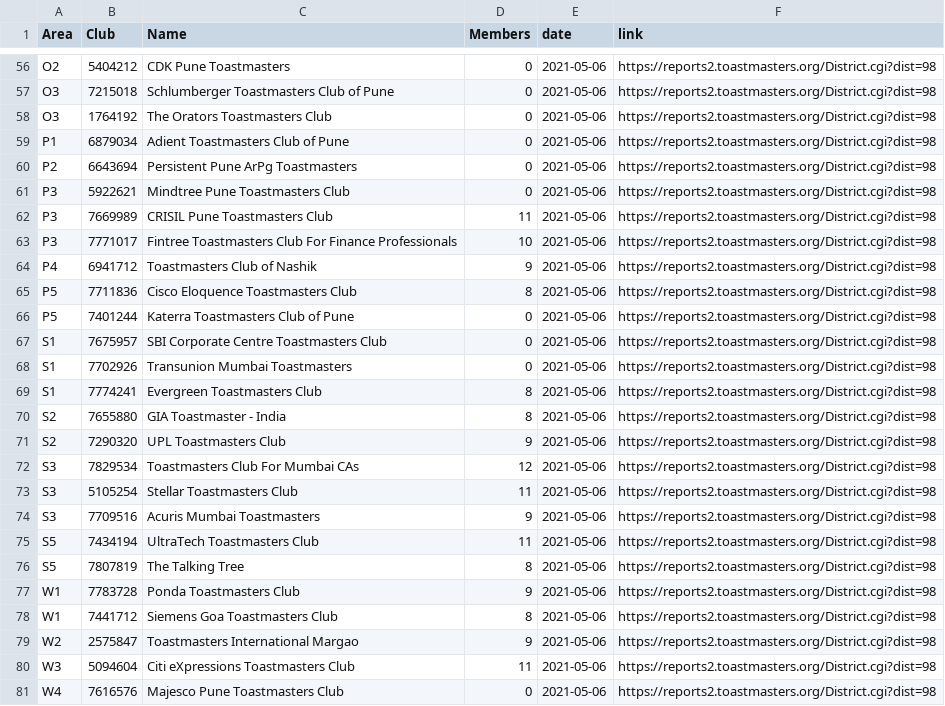
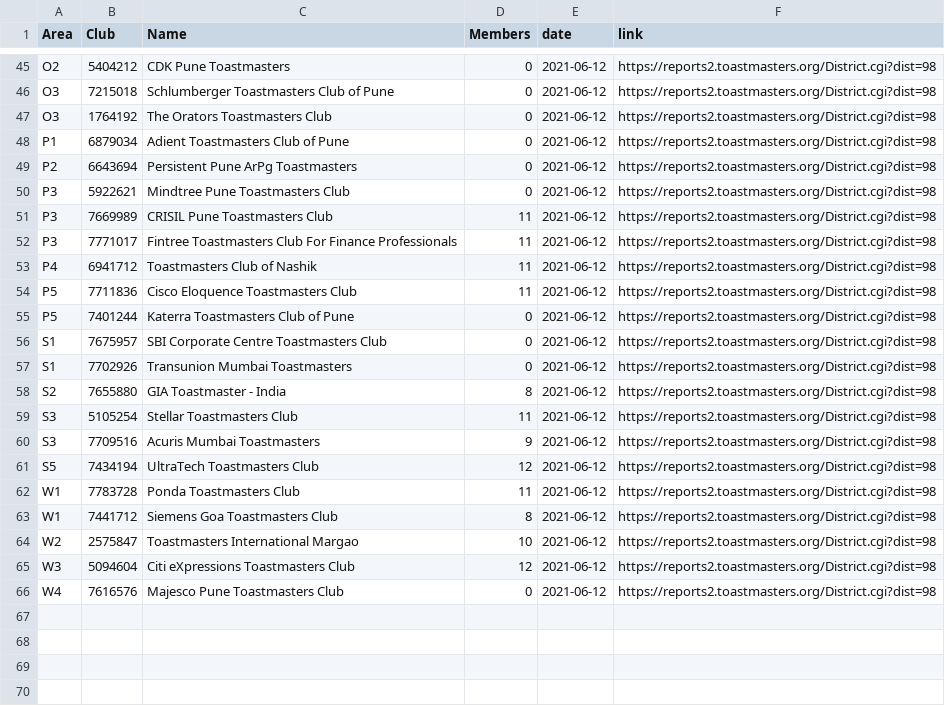
Before and after one commit to District98/raw-data, a CSV file: from-TMI/Clubs_need_coach.csv, drawn as a sheet; only a part is shown, gaps mark what is left out; removed rows and columns are numbered as before the commit, all else as after; the diff covers the shown part only; the diff names each change by its address in the sheet, - before the commit and + after, or states it on an @@ line.

```diff
--- a/from-TMI/Clubs_need_coach.csv
+++ b/from-TMI/Clubs_need_coach.csv
-E45:E57 (date): 2021-05-06
+E45:E57 (date): 2021-06-12
-D52 (Members): 10
+D52 (Members): 11
-D53 (Members): 9
+D53 (Members): 11
-D54 (Members): 8
+D54 (Members): 11
-row 69: S1 | 7774241 | Evergreen Toastmasters Club | 8 | 2021-05-06 | https://reports2.toastmasters.org/District.cgi?dist=98
-E58 (date): 2021-05-06
+E58 (date): 2021-06-12
-row 71: S2 | 7290320 | UPL Toastmasters Club | 9 | 2021-05-06 | https://reports2.toastmasters.org/District.cgi?dist=98
-row 72: S3 | 7829534 | Toastmasters Club For Mumbai CAs | 12 | 2021-05-06 | https://reports2.toastmasters.org/District.cgi?dist=98
-E59:E61 (date): 2021-05-06
+E59:E61 (date): 2021-06-12
-D61 (Members): 11
+D61 (Members): 12
-row 76: S5 | 7807819 | The Talking Tree | 8 | 2021-05-06 | https://reports2.toastmasters.org/District.cgi?dist=98
-D62 (Members): 9
+D62 (Members): 11
-E62:E66 (date): 2021-05-06
+E62:E66 (date): 2021-06-12
-D64 (Members): 9
+D64 (Members): 10
-D65 (Members): 11
+D65 (Members): 12
```
Also changed, not shown: 11 removed rows and 48 edited cells elsewhere in this file, from-TMI/Club_Performance.csv, from-TMI/D98_Area_To_Do.csv, 10 other files.
